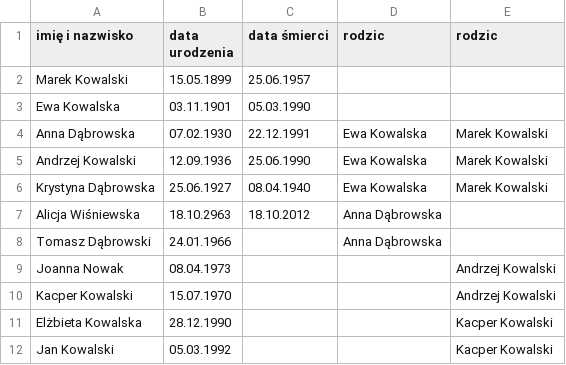
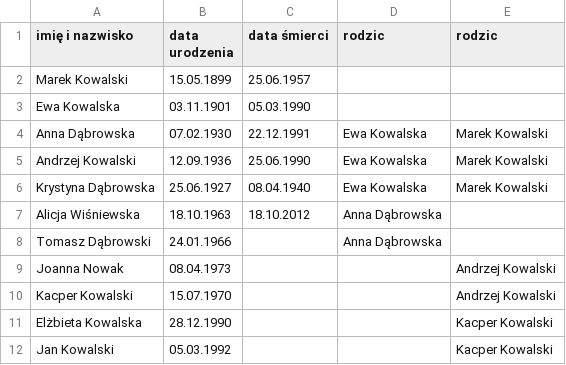
Before and after one commit to kurzynam/Genealogy_OOP2025, a CSV file: family.csv, drawn as a sheet.

```diff
--- a/family.csv
+++ b/family.csv
@@ -6,3 +6,3 @@ Andrzej Kowalski,12.09.1936,25.06.1990,Ewa Kowalska,Marek Kowalski
 Krystyna Dąbrowska,25.06.1927,08.04.1940,Ewa Kowalska,Marek Kowalski
-Alicja Wiśniewska,18.10.2963,18.10.2012,Anna Dąbrowska,
+Alicja Wiśniewska,18.10.1963,18.10.2012,Anna Dąbrowska,
 Tomasz Dąbrowski,24.01.1966,,Anna Dąbrowska,
```
Also changed, not shown: 2 other files.
